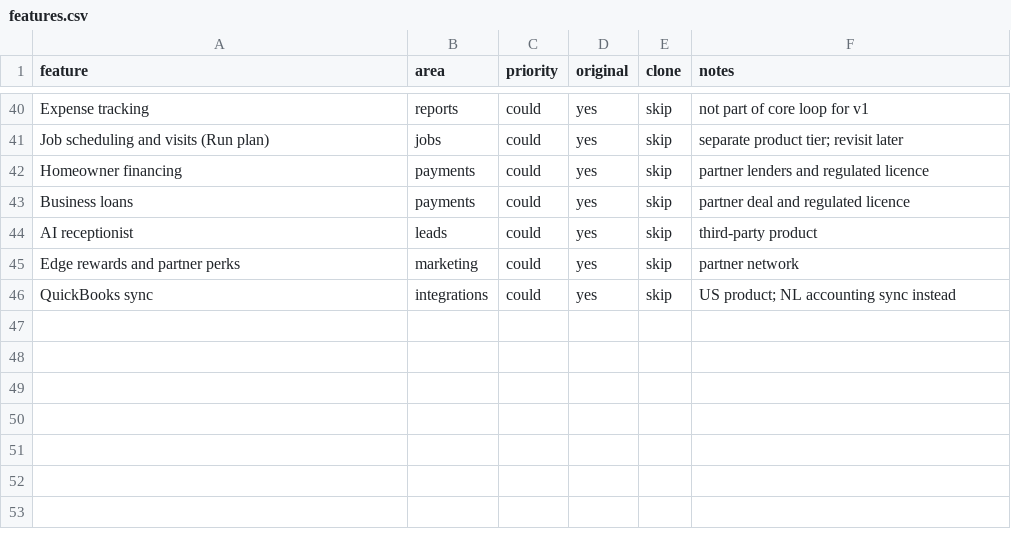
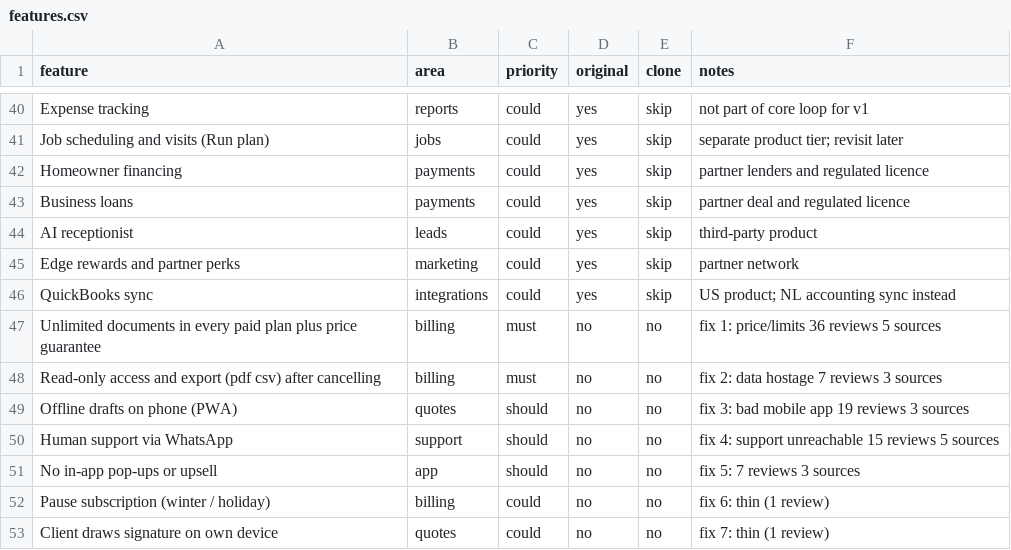
Before and after one commit to GIT-MK1996/clone-private-joist, a CSV file: replica/features.csv, drawn as a sheet; only a part is shown, gaps mark what is left out; the diff names each change by its address in the sheet, - before the commit and + after, or states it on an @@ line.

```diff
--- a/replica/features.csv
+++ b/replica/features.csv
+row 47: Unlimited documents in every paid plan plus price guarantee | billing | must | no | no | fix 1: price/limits 36 reviews 5 sources
+row 48: Read-only access and export (pdf csv) after cancelling | billing | must | no | no | fix 2: data hostage 7 reviews 3 sources
+row 49: Offline drafts on phone (PWA) | quotes | should | no | no | fix 3: bad mobile app 19 reviews 3 sources
+row 50: Human support via WhatsApp | support | should | no | no | fix 4: support unreachable 15 reviews 5 sources
+row 51: No in-app pop-ups or upsell | app | should | no | no | fix 5: 7 reviews 3 sources
+row 52: Pause subscription (winter / holiday) | billing | could | no | no | fix 6: thin (1 review)
+row 53: Client draws signature on own device | quotes | could | no | no | fix 7: thin (1 review)
```
Also changed, not shown: 28 other files.
